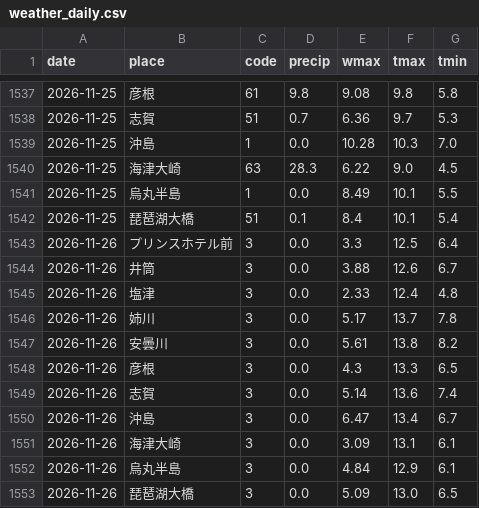
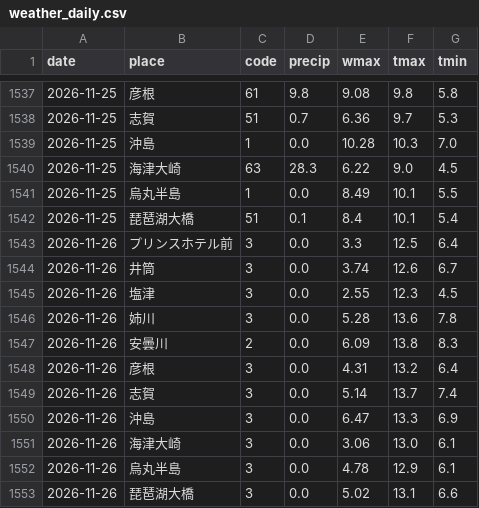
Before and after one commit to suzuhaya5666-lgtm/Biwakodate, a CSV file: data/weather_daily.csv, drawn as a sheet; only a part is shown, gaps mark what is left out.

```diff
--- a/data/weather_daily.csv
+++ b/data/weather_daily.csv
@@ -1543,11 +1543,11 @@ date,place,code,precip,wmax,tmax,tmin
 2026-11-26,プリンスホテル前,3,0.0,3.3,12.5,6.4
-2026-11-26,井筒,3,0.0,3.88,12.6,6.7
-2026-11-26,塩津,3,0.0,2.33,12.4,4.8
-2026-11-26,姉川,3,0.0,5.17,13.7,7.8
-2026-11-26,安曇川,3,0.0,5.61,13.8,8.2
-2026-11-26,彦根,3,0.0,4.3,13.3,6.5
-2026-11-26,志賀,3,0.0,5.14,13.6,7.4
-2026-11-26,沖島,3,0.0,6.47,13.4,6.7
-2026-11-26,海津大崎,3,0.0,3.09,13.1,6.1
-2026-11-26,烏丸半島,3,0.0,4.84,12.9,6.1
-2026-11-26,琵琶湖大橋,3,0.0,5.09,13.0,6.5
+2026-11-26,井筒,3,0.0,3.74,12.6,6.7
+2026-11-26,塩津,3,0.0,2.55,12.3,4.5
+2026-11-26,姉川,3,0.0,5.28,13.6,7.8
+2026-11-26,安曇川,2,0.0,6.09,13.8,8.3
+2026-11-26,彦根,3,0.0,4.31,13.2,6.4
+2026-11-26,志賀,3,0.0,5.14,13.7,7.4
+2026-11-26,沖島,3,0.0,6.47,13.3,6.9
+2026-11-26,海津大崎,3,0.0,3.06,13.0,6.1
+2026-11-26,烏丸半島,3,0.0,4.78,12.9,6.1
+2026-11-26,琵琶湖大橋,3,0.0,5.02,13.1,6.6
```
Also changed, not shown: data/observations.csv, data/rivers.csv, 3 other files.
